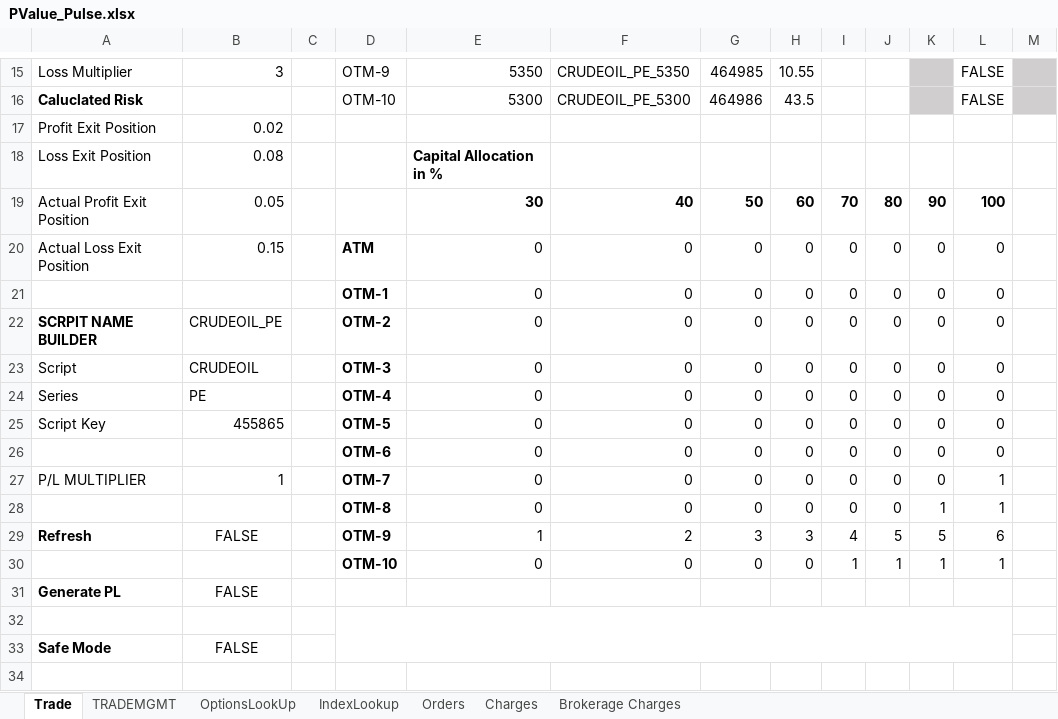
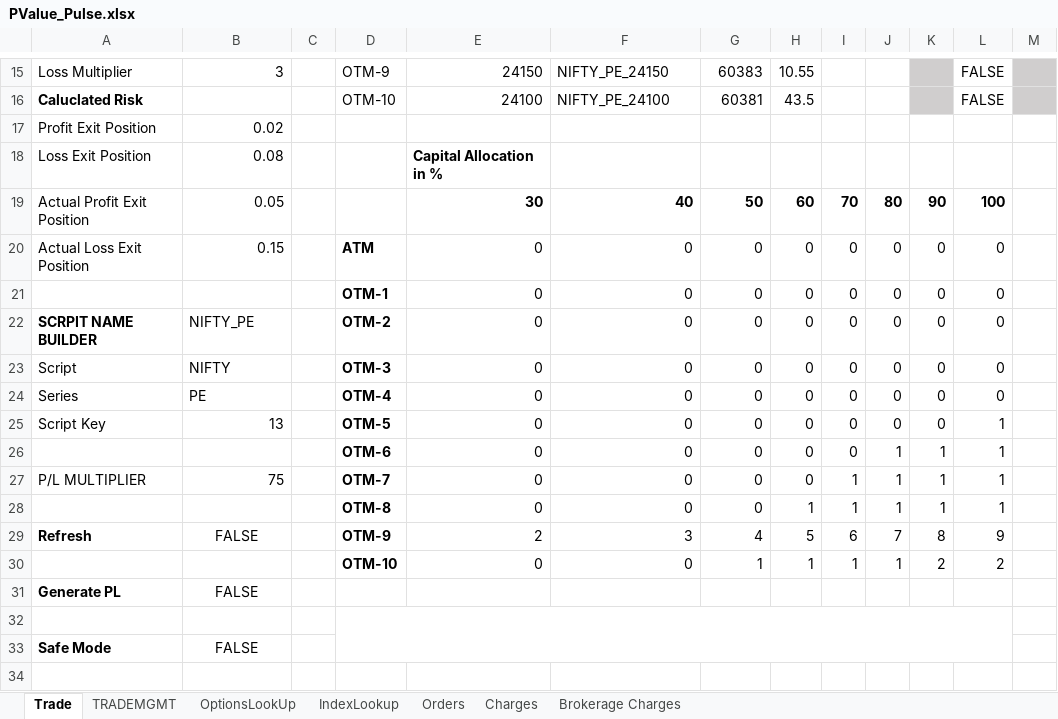
Before and after one commit to santhoshmurali/SucessfulAlgoTrading, an Excel workbook: dhan_excel/PValue_Pulse.xlsx, sheet Trade, drawn as a sheet; only a part is shown, gaps mark what is left out; values as stored, in another font and other column widths than the file's, no borders; charts and pictures and conditional formats not drawn; the diff covers the shown part only; the diff names each change by its address in the sheet, - before the commit and + after, or states it on an @@ line.

```diff
--- a/dhan_excel/PValue_Pulse.xlsx (sheet Trade)
+++ b/dhan_excel/PValue_Pulse.xlsx (sheet Trade)
-E15: 5350
+E15: 24150
-F15: CRUDEOIL_PE_5350
+F15: NIFTY_PE_24150
-G15: 464985
+G15: 60383
-E16: 5300
+E16: 24100
-F16: CRUDEOIL_PE_5300
+F16: NIFTY_PE_24100
-G16: 464986
+G16: 60381
-B22: CRUDEOIL_PE
+B22: NIFTY_PE
-B23: CRUDEOIL
+B23: NIFTY
-B25: 455865
+B25: 13
-L25:L26: 0
+L25:L26: 1
-J26:J28: 0
+J26:J28: 1
-K26:K27: 0
+K26:K27: 1
-B27: 1
+B27: 75
-I27:I28: 0
+I27:I28: 1
-H28: 0
+H28: 1
-E29: 1
+E29: 2
-F29: 2
+F29: 3
-G29: 3
+G29: 4
-H29: 3
+H29: 5
-I29: 4
+I29: 6
-J29: 5
+J29: 7
-K29: 5
+K29: 8
-L29: 6
+L29: 9
-G30: 0
+G30: 1
-H30: 0
+H30: 1
-K30: 1
+K30: 2
-L30: 1
+L30: 2
```
Also changed, not shown: 31 edited cells elsewhere in this sheet, sheet TRADEMGMT, formulas that keep their value, dhan_excel/DhanTrading_v4.xlsx, 10 other files.
